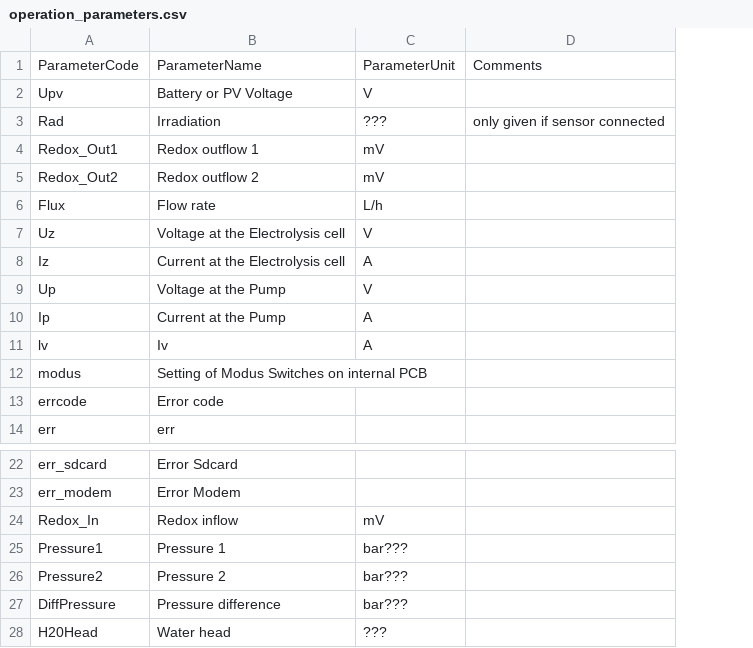
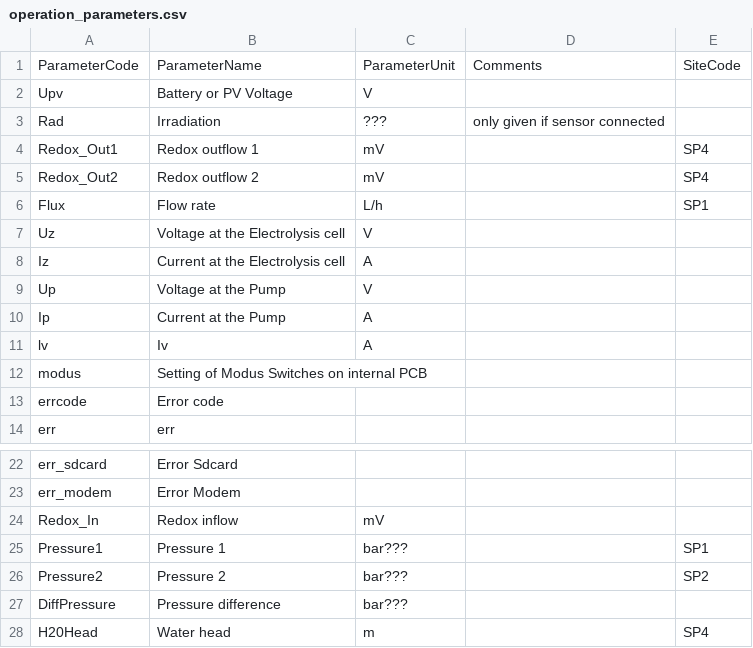
Before and after one commit to daniel-wicke/aquanes.report, a CSV file: inst/shiny/timeseries/data/operation_parameters.csv, drawn as a sheet; only a part is shown, gaps mark what is left out; the diff names each change by its address in the sheet, - before the commit and + after, or states it on an @@ line.

```diff
--- a/inst/shiny/timeseries/data/operation_parameters.csv
+++ b/inst/shiny/timeseries/data/operation_parameters.csv
+column E, rows 1-6: SiteCode |  |  | SP4 | SP4 | SP1; rows 25-28: SP1 | SP2 |  | SP4
-C28: ???
+C28: m
```
Also changed, not shown: 3 other files.
